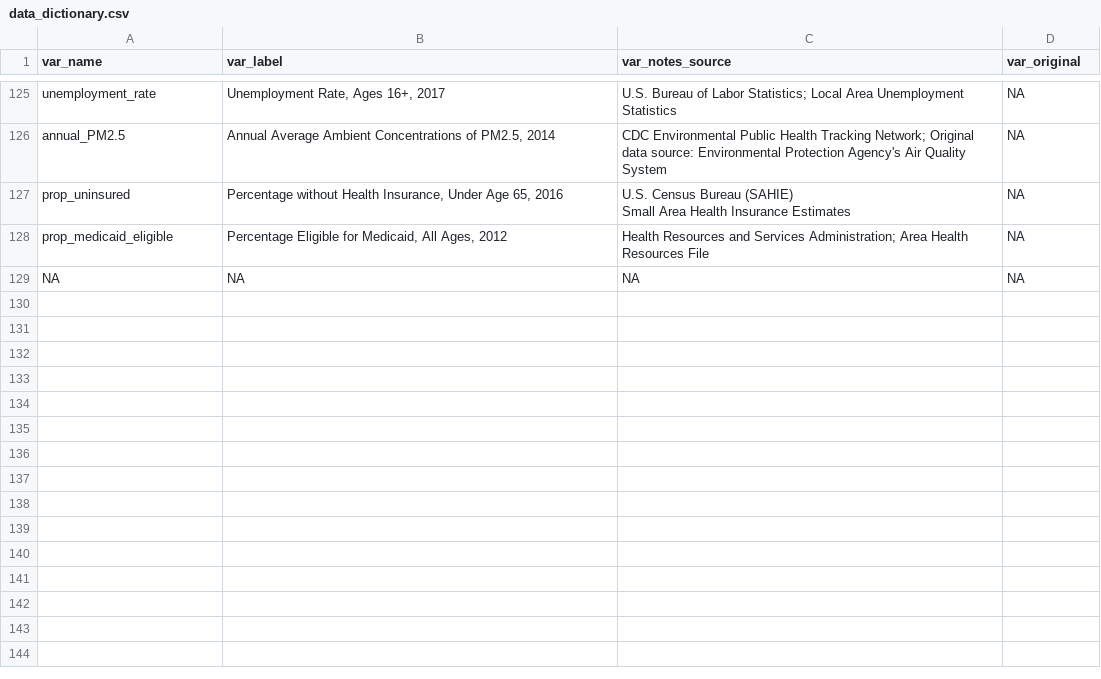
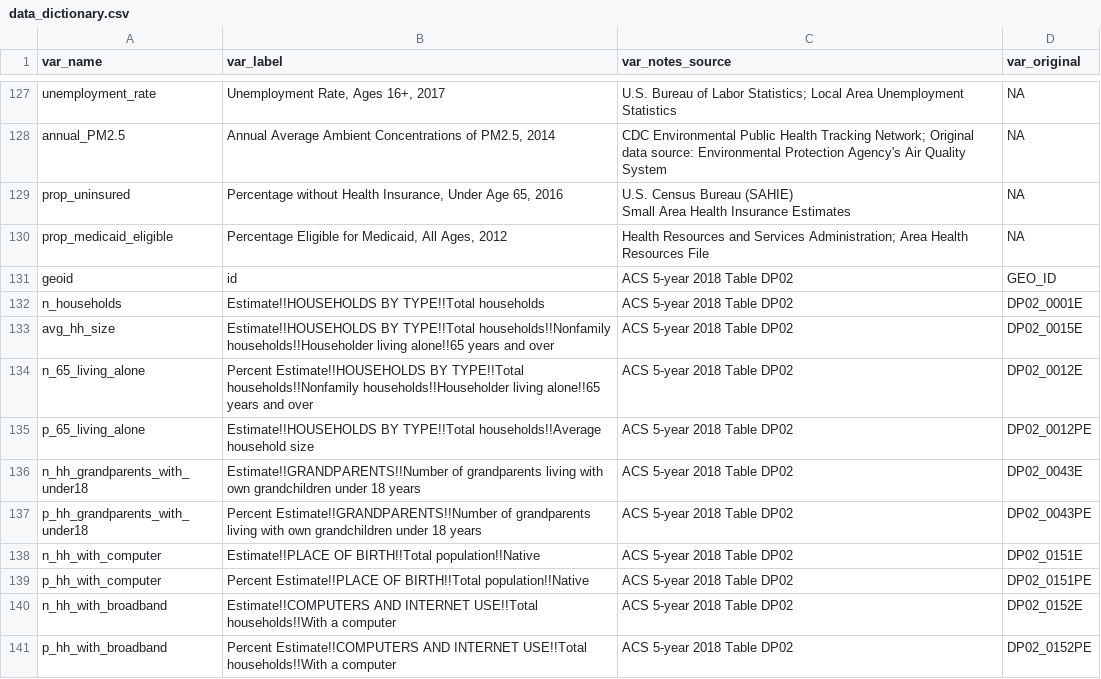
Before and after one commit to mkiang/county_preparedness, a CSV file: data/data_dictionary.csv, drawn as a sheet; only a part is shown, gaps mark what is left out; the diff covers the shown part only.

```diff
--- a/data/data_dictionary.csv
+++ b/data/data_dictionary.csv
@@ -139,2 +141,12 @@ Small Area Health Insurance Estimates",NA
 prop_medicaid_eligible,"Percentage Eligible for Medicaid, All Ages, 2012",Health Resources and Services Administration; Area Health Resources File,NA
-NA,NA,NA,NA
+geoid,id,ACS 5-year 2018 Table DP02,GEO_ID
+n_households,Estimate!!HOUSEHOLDS BY TYPE!!Total households,ACS 5-year 2018 Table DP02,DP02_0001E
+avg_hh_size,Estimate!!HOUSEHOLDS BY TYPE!!Total households!!Nonfamily households!!Householder living alone!!65 years and over,ACS 5-year 2018 Table DP02,DP02_0015E
+n_65_living_alone,Percent Estimate!!HOUSEHOLDS BY TYPE!!Total households!!Nonfamily households!!Householder living alone!!65 years and over,ACS 5-year 2018 Table DP02,DP02_0012E
+p_65_living_alone,Estimate!!HOUSEHOLDS BY TYPE!!Total households!!Average household size,ACS 5-year 2018 Table DP02,DP02_0012PE
+n_hh_grandparents_with_under18,Estimate!!GRANDPARENTS!!Number of grandparents living with own grandchildren under 18 years,ACS 5-year 2018 Table DP02,DP02_0043E
+p_hh_grandparents_with_under18,Percent Estimate!!GRANDPARENTS!!Number of grandparents living with own grandchildren under 18 years,ACS 5-year 2018 Table DP02,DP02_0043PE
+n_hh_with_computer,Estimate!!PLACE OF BIRTH!!Total population!!Native,ACS 5-year 2018 Table DP02,DP02_0151E
+p_hh_with_computer,Percent Estimate!!PLACE OF BIRTH!!Total population!!Native,ACS 5-year 2018 Table DP02,DP02_0151PE
+n_hh_with_broadband,Estimate!!COMPUTERS AND INTERNET USE!!Total households!!With a computer,ACS 5-year 2018 Table DP02,DP02_0152E
+p_hh_with_broadband,Percent Estimate!!COMPUTERS AND INTERNET USE!!Total households!!With a computer,ACS 5-year 2018 Table DP02,DP02_0152PE
```
Also changed, not shown: 13 added rows and 1 edited cell elsewhere in this file, 1 other file.
